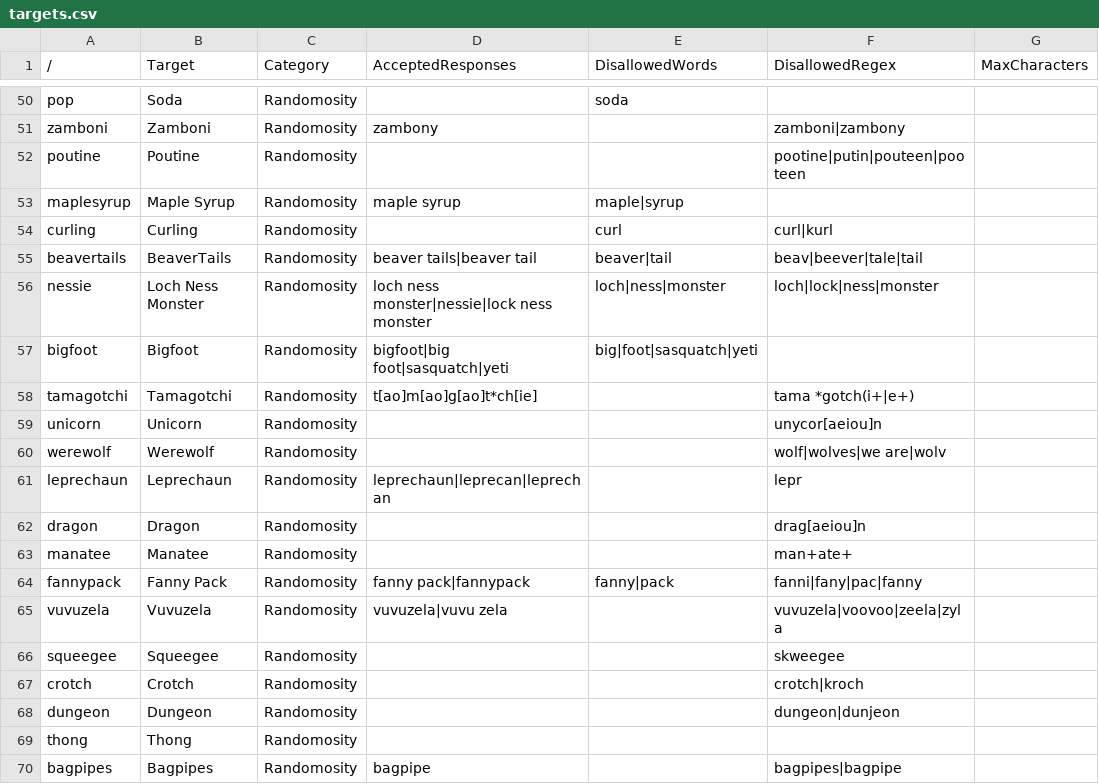
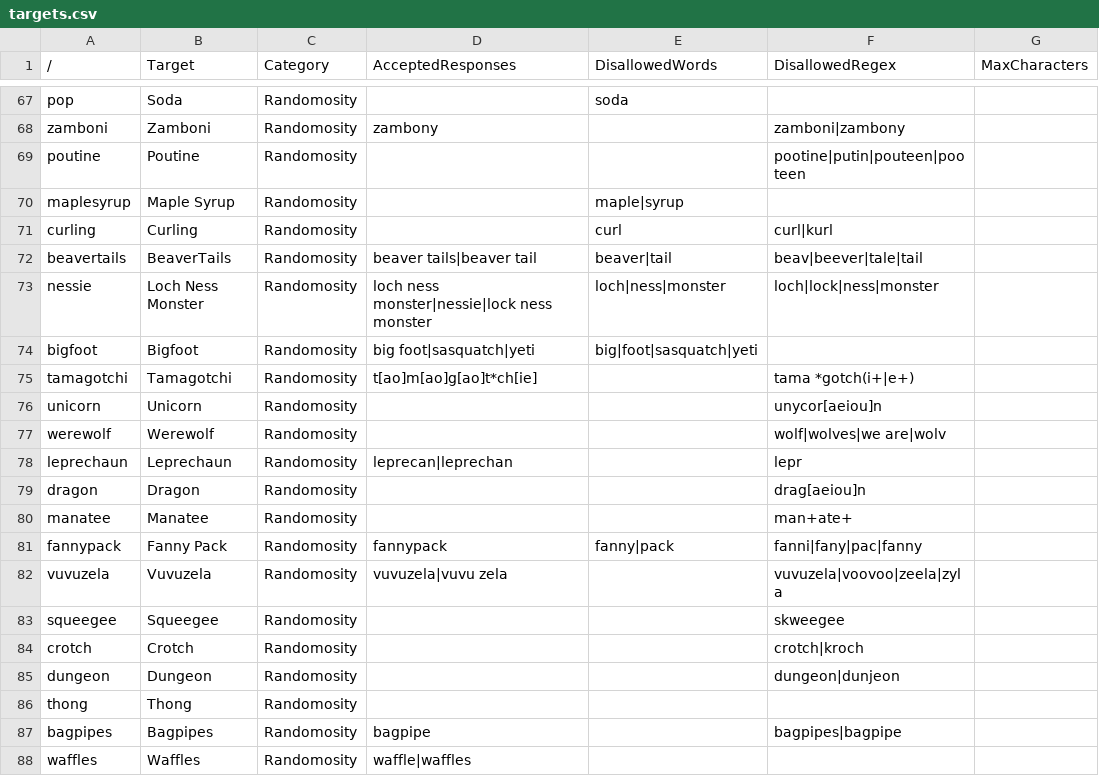
Before and after one commit to atamize/TOJam12, a CSV file: Spewphemism/Assets/Resources/targets.csv, drawn as a sheet; only a part is shown, gaps mark what is left out; the shorter side is filled out with more unchanged rows; the diff covers the shown part only.

```diff
--- a/Spewphemism/Assets/Resources/targets.csv
+++ b/Spewphemism/Assets/Resources/targets.csv
@@ -52,3 +69,3 @@ zamboni,Zamboni,Randomosity,zambony,,zamboni|zambony,
 poutine,Poutine,Randomosity,,,pootine|putin|pouteen|pooteen,
-maplesyrup,Maple Syrup,Randomosity,maple syrup,maple|syrup,,
+maplesyrup,Maple Syrup,Randomosity,,maple|syrup,,
 curling,Curling,Randomosity,,curl,curl|kurl,
@@ -56,3 +73,3 @@ beavertails,BeaverTails,Randomosity,beaver tails|beaver tail,beaver|tail,beav|be
 nessie,Loch Ness Monster,Randomosity,loch ness monster|nessie|lock ness monster,loch|ness|monster,loch|lock|ness|monster,
-bigfoot,Bigfoot,Randomosity,bigfoot|big foot|sasquatch|yeti,big|foot|sasquatch|yeti,,
+bigfoot,Bigfoot,Randomosity,big foot|sasquatch|yeti,big|foot|sasquatch|yeti,,
 tamagotchi,Tamagotchi,Randomosity,t[ao]m[ao]g[ao]t*ch[ie],,tama *gotch(i+|e+),
@@ -60,6 +77,6 @@ unicorn,Unicorn,Randomosity,,,unycor[aeiou]n,
 werewolf,Werewolf,Randomosity,,,wolf|wolves|we are|wolv,
-leprechaun,Leprechaun,Randomosity,leprechaun|leprecan|leprechan,,lepr,
+leprechaun,Leprechaun,Randomosity,leprecan|leprechan,,lepr,
 dragon,Dragon,Randomosity,,,drag[aeiou]n,
 manatee,Manatee,Randomosity,,,man+ate+,
-fannypack,Fanny Pack,Randomosity,fanny pack|fannypack,fanny|pack,fanni|fany|pac|fanny,
+fannypack,Fanny Pack,Randomosity,fannypack,fanny|pack,fanni|fany|pac|fanny,
 vuvuzela,Vuvuzela,Randomosity,vuvuzela|vuvu zela,,vuvuzela|voovoo|zeela|zyla,
```
Also changed, not shown: 8 added rows, 3 removed rows, 17 moved rows and 38 edited cells elsewhere in this file.
